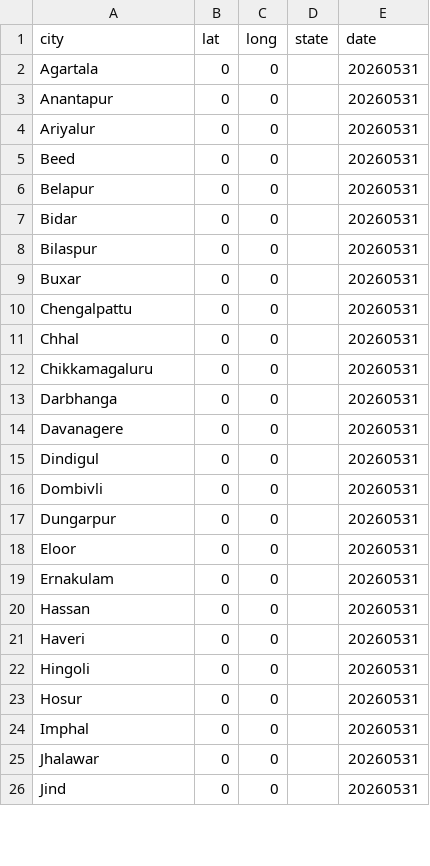
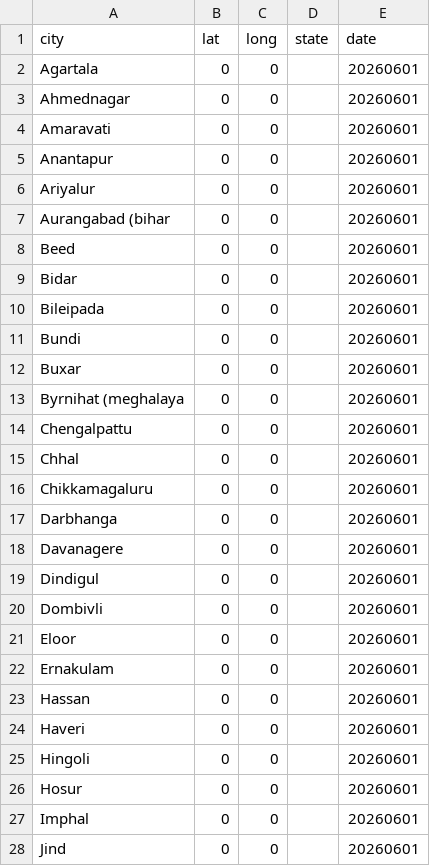
Before and after one commit to ShalakaS/autoupdating, a CSV file: no_data_cities.csv, drawn as a sheet; only a part is shown; the diff covers the shown part only.

```diff
--- a/no_data_cities.csv
+++ b/no_data_cities.csv
@@ -1,26 +1,28 @@
 city,lat,long,state,date
-Agartala,0,0,,20260531
-Anantapur,0,0,,20260531
-Ariyalur,0,0,,20260531
-Beed,0,0,,20260531
-Belapur,0,0,,20260531
-Bidar,0,0,,20260531
-Bilaspur,0,0,,20260531
-Buxar,0,0,,20260531
-Chengalpattu,0,0,,20260531
-Chhal,0,0,,20260531
-Chikkamagaluru,0,0,,20260531
-Darbhanga,0,0,,20260531
-Davanagere,0,0,,20260531
-Dindigul,0,0,,20260531
-Dombivli,0,0,,20260531
-Dungarpur,0,0,,20260531
-Eloor,0,0,,20260531
-Ernakulam,0,0,,20260531
-Hassan,0,0,,20260531
-Haveri,0,0,,20260531
-Hingoli,0,0,,20260531
-Hosur,0,0,,20260531
-Imphal,0,0,,20260531
-Jhalawar,0,0,,20260531
-Jind,0,0,,20260531
+Agartala,0,0,,20260601
+Ahmednagar,0,0,,20260601
+Amaravati,0,0,,20260601
+Anantapur,0,0,,20260601
+Ariyalur,0,0,,20260601
+Aurangabad (bihar,0,0,,20260601
+Beed,0,0,,20260601
+Bidar,0,0,,20260601
+Bileipada,0,0,,20260601
+Bundi,0,0,,20260601
+Buxar,0,0,,20260601
+Byrnihat (meghalaya,0,0,,20260601
+Chengalpattu,0,0,,20260601
+Chhal,0,0,,20260601
+Chikkamagaluru,0,0,,20260601
+Darbhanga,0,0,,20260601
+Davanagere,0,0,,20260601
+Dindigul,0,0,,20260601
+Dombivli,0,0,,20260601
+Eloor,0,0,,20260601
+Ernakulam,0,0,,20260601
+Hassan,0,0,,20260601
+Haveri,0,0,,20260601
+Hingoli,0,0,,20260601
+Hosur,0,0,,20260601
+Imphal,0,0,,20260601
+Jind,0,0,,20260601
```
Also changed, not shown: 11 added rows, 3 removed rows and 48 edited cells elsewhere in this file, 5 other files.
